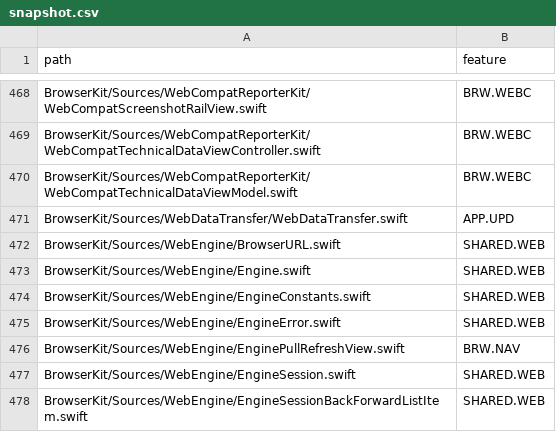
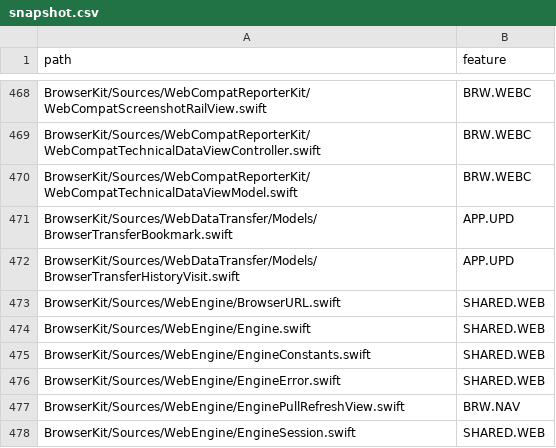
Before and after one commit to mozilla-mobile/testops-tools, a CSV file: mobile-feature-taxonomy/ios/snapshot.csv, drawn as a sheet; only a part is shown, gaps mark what is left out; the shorter side is filled out with more unchanged rows.

```diff
--- a/mobile-feature-taxonomy/ios/snapshot.csv
+++ b/mobile-feature-taxonomy/ios/snapshot.csv
@@ -470,3 +470,4 @@ BrowserKit/Sources/WebCompatReporterKit/WebCompatTechnicalDataViewController.swi
 BrowserKit/Sources/WebCompatReporterKit/WebCompatTechnicalDataViewModel.swift,BRW.WEBC
-BrowserKit/Sources/WebDataTransfer/WebDataTransfer.swift,APP.UPD
+BrowserKit/Sources/WebDataTransfer/Models/BrowserTransferBookmark.swift,APP.UPD
+BrowserKit/Sources/WebDataTransfer/Models/BrowserTransferHistoryVisit.swift,APP.UPD
 BrowserKit/Sources/WebEngine/BrowserURL.swift,SHARED.WEB
```
Also changed, not shown: mobile-feature-taxonomy/android/snapshot.csv.
